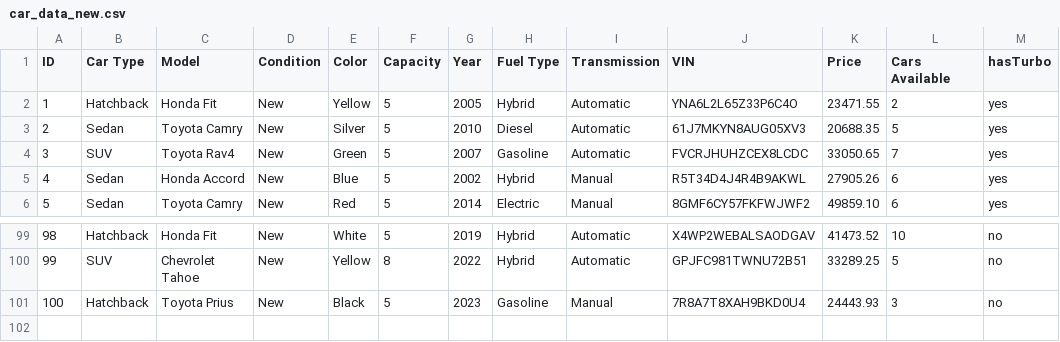
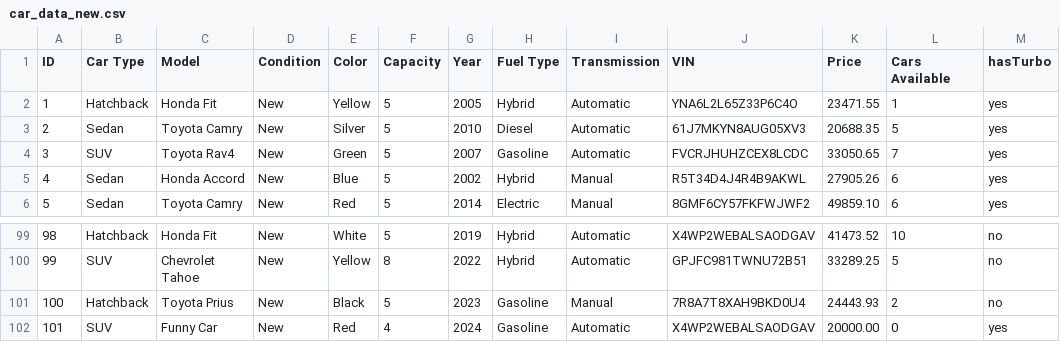
Before and after one commit to Alex-Ovalle/Mine-Cars, a CSV file: car_data_new.csv, drawn as a sheet; only a part is shown, gaps mark what is left out.

```diff
--- a/car_data_new.csv
+++ b/car_data_new.csv
@@ -1,3 +1,3 @@
 ID,Car Type,Model,Condition,Color,Capacity,Year,Fuel Type,Transmission,VIN,Price,Cars Available,hasTurbo
-1,Hatchback,Honda Fit,New,Yellow,5,2005,Hybrid,Automatic,YNA6L2L65Z33P6C4O,23471.55,2,yes
+1,Hatchback,Honda Fit,New,Yellow,5,2005,Hybrid,Automatic,YNA6L2L65Z33P6C4O,23471.55,1,yes
 2,Sedan,Toyota Camry,New,Silver,5,2010,Diesel,Automatic,61J7MKYN8AUG05XV3,20688.35,5,yes
@@ -100,2 +100,3 @@ ID,Car Type,Model,Condition,Color,Capacity,Year,Fuel Type,Transmission,VIN,Price
 99,SUV,Chevrolet Tahoe,New,Yellow,8,2022,Hybrid,Automatic,GPJFC981TWNU72B51,33289.25,5,no
-100,Hatchback,Toyota Prius,New,Black,5,2023,Gasoline,Manual,7R8A7T8XAH9BKD0U4,24443.93,3,no
+100,Hatchback,Toyota Prius,New,Black,5,2023,Gasoline,Manual,7R8A7T8XAH9BKD0U4,24443.93,2,no
+101,SUV,Funny Car,New,Red,4,2024,Gasoline,Automatic,X4WP2WEBALSAODGAV,20000.00,0,yes
```
Also changed, not shown: user_data_new.csv, 17 other files.
